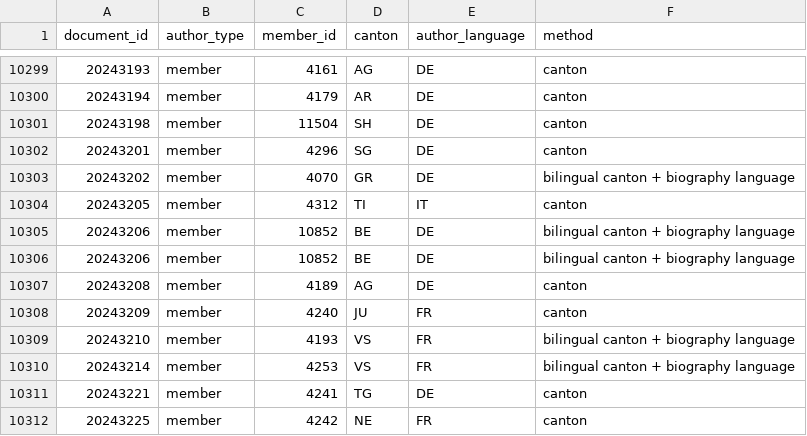
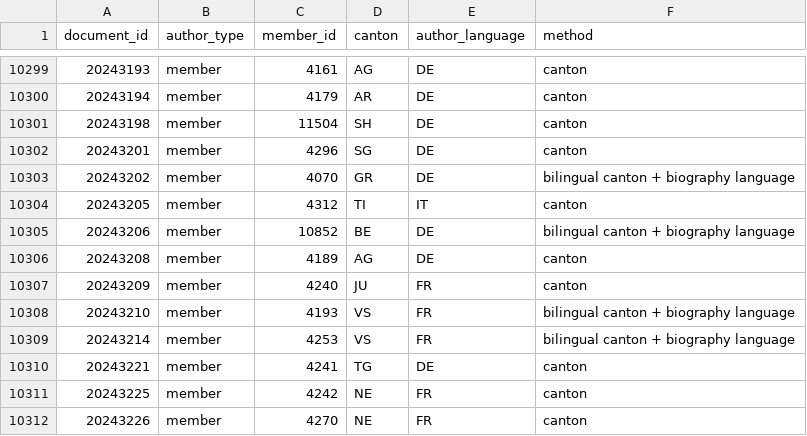
Before and after one commit to klarakolarova/lost-in-translation-submission, a CSV file: results/data/motion_author_language.csv, drawn as a sheet; only a part is shown, gaps mark what is left out; the shorter side is filled out with more unchanged rows; the diff names each change by its address in the sheet, - before the commit and + after, or states it on an @@ line.

```diff
--- a/results/data/motion_author_language.csv
+++ b/results/data/motion_author_language.csv
-row 10306: 20243206 | member | 10852 | BE | DE | bilingual canton + biography language
```
Also changed, not shown: data/screening_annotations.csv, 7 other files.
